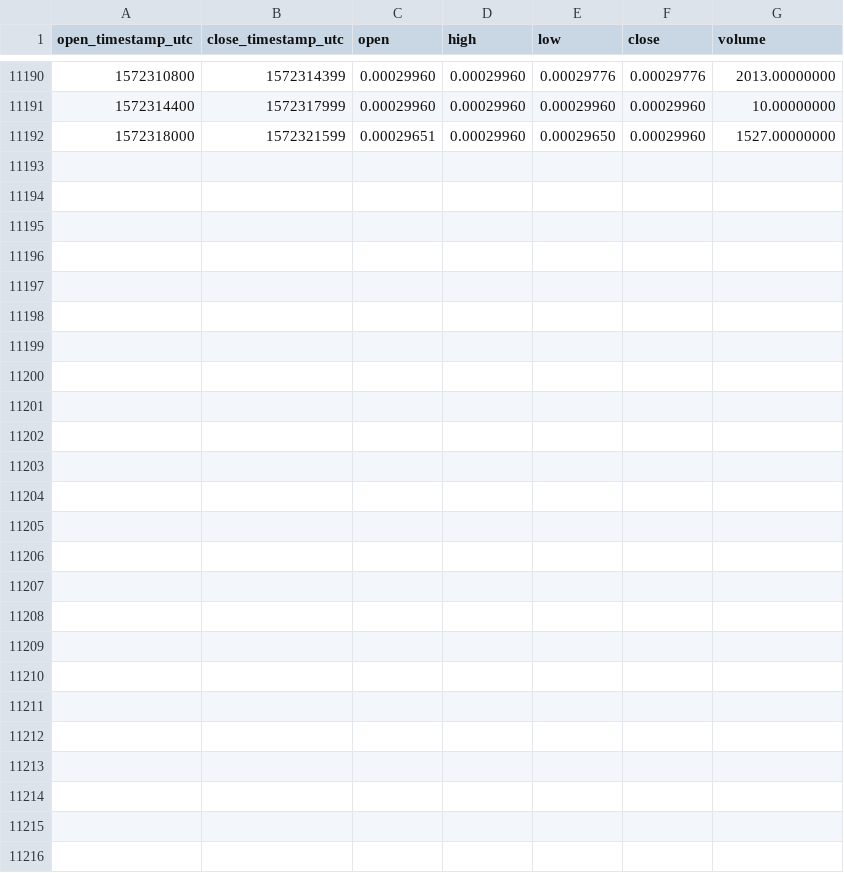
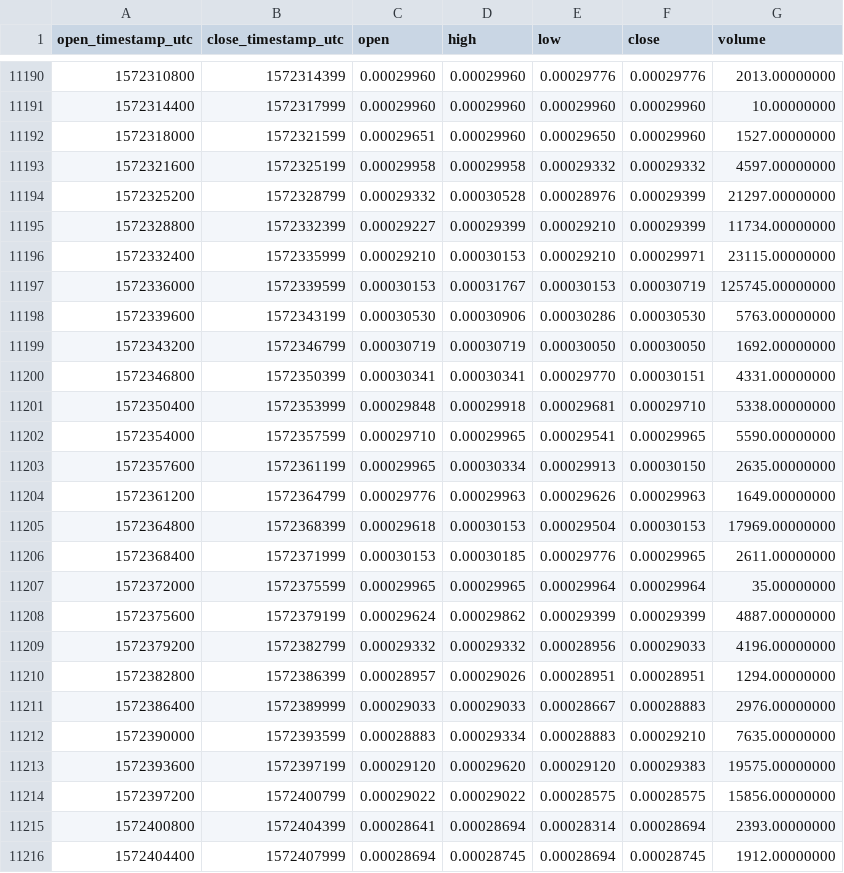
Before and after one commit to cryptobigbro/binance-ARDRETH, a CSV file: binance-ARDRETH-1h.csv, drawn as a sheet; only a part is shown, gaps mark what is left out; the diff names each change by its address in the sheet, - before the commit and + after, or states it on an @@ line.

Commit message:
Update OHLCV data.

```diff
--- a/binance-ARDRETH-1h.csv
+++ b/binance-ARDRETH-1h.csv
+row 11193: 1572321600 | 1572325199 | 0.00029958 | 0.00029958 | 0.00029332 | 0.00029332 | 4597.00000000
+row 11194: 1572325200 | 1572328799 | 0.00029332 | 0.00030528 | 0.00028976 | 0.00029399 | 21297.00000000
+row 11195: 1572328800 | 1572332399 | 0.00029227 | 0.00029399 | 0.00029210 | 0.00029399 | 11734.00000000
+row 11196: 1572332400 | 1572335999 | 0.00029210 | 0.00030153 | 0.00029210 | 0.00029971 | 23115.00000000
+row 11197: 1572336000 | 1572339599 | 0.00030153 | 0.00031767 | 0.00030153 | 0.00030719 | 125745.00000000
+row 11198: 1572339600 | 1572343199 | 0.00030530 | 0.00030906 | 0.00030286 | 0.00030530 | 5763.00000000
+row 11199: 1572343200 | 1572346799 | 0.00030719 | 0.00030719 | 0.00030050 | 0.00030050 | 1692.00000000
+row 11200: 1572346800 | 1572350399 | 0.00030341 | 0.00030341 | 0.00029770 | 0.00030151 | 4331.00000000
+row 11201: 1572350400 | 1572353999 | 0.00029848 | 0.00029918 | 0.00029681 | 0.00029710 | 5338.00000000
+row 11202: 1572354000 | 1572357599 | 0.00029710 | 0.00029965 | 0.00029541 | 0.00029965 | 5590.00000000
+row 11203: 1572357600 | 1572361199 | 0.00029965 | 0.00030334 | 0.00029913 | 0.00030150 | 2635.00000000
+row 11204: 1572361200 | 1572364799 | 0.00029776 | 0.00029963 | 0.00029626 | 0.00029963 | 1649.00000000
+row 11205: 1572364800 | 1572368399 | 0.00029618 | 0.00030153 | 0.00029504 | 0.00030153 | 17969.00000000
+row 11206: 1572368400 | 1572371999 | 0.00030153 | 0.00030185 | 0.00029776 | 0.00029965 | 2611.00000000
+row 11207: 1572372000 | 1572375599 | 0.00029965 | 0.00029965 | 0.00029964 | 0.00029964 | 35.00000000
+row 11208: 1572375600 | 1572379199 | 0.00029624 | 0.00029862 | 0.00029399 | 0.00029399 | 4887.00000000
+row 11209: 1572379200 | 1572382799 | 0.00029332 | 0.00029332 | 0.00028956 | 0.00029033 | 4196.00000000
+row 11210: 1572382800 | 1572386399 | 0.00028957 | 0.00029026 | 0.00028951 | 0.00028951 | 1294.00000000
+row 11211: 1572386400 | 1572389999 | 0.00029033 | 0.00029033 | 0.00028667 | 0.00028883 | 2976.00000000
+row 11212: 1572390000 | 1572393599 | 0.00028883 | 0.00029334 | 0.00028883 | 0.00029210 | 7635.00000000
+row 11213: 1572393600 | 1572397199 | 0.00029120 | 0.00029620 | 0.00029120 | 0.00029383 | 19575.00000000
+row 11214: 1572397200 | 1572400799 | 0.00029022 | 0.00029022 | 0.00028575 | 0.00028575 | 15856.00000000
+row 11215: 1572400800 | 1572404399 | 0.00028641 | 0.00028694 | 0.00028314 | 0.00028694 | 2393.00000000
+row 11216: 1572404400 | 1572407999 | 0.00028694 | 0.00028745 | 0.00028694 | 0.00028745 | 1912.00000000
```
Also changed, not shown: binance-ARDRETH-1d.csv.
